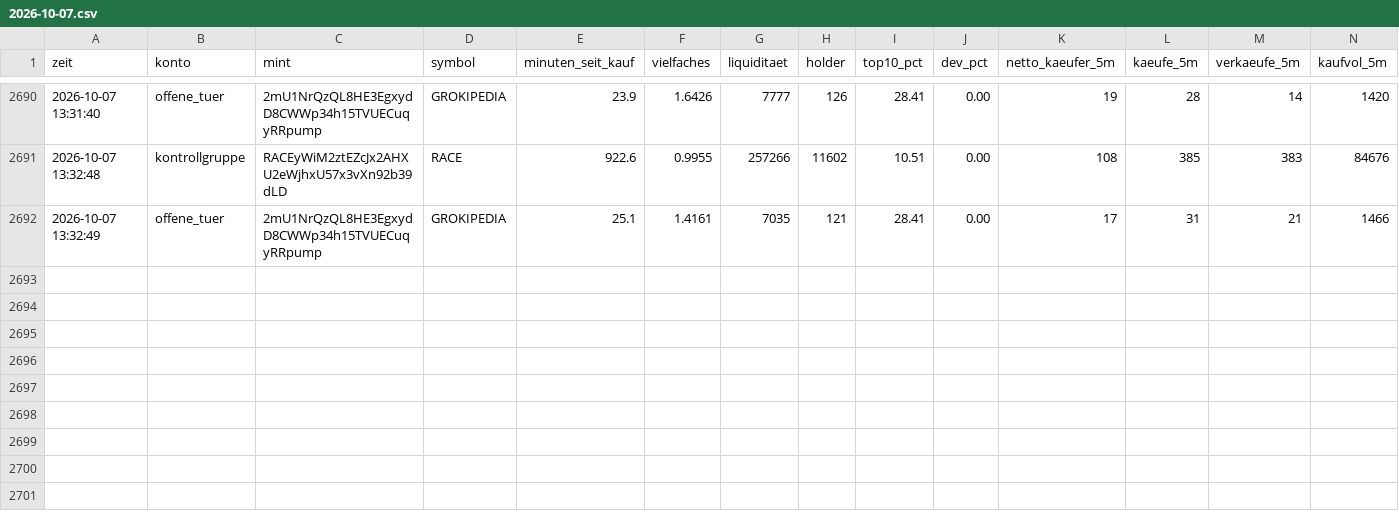
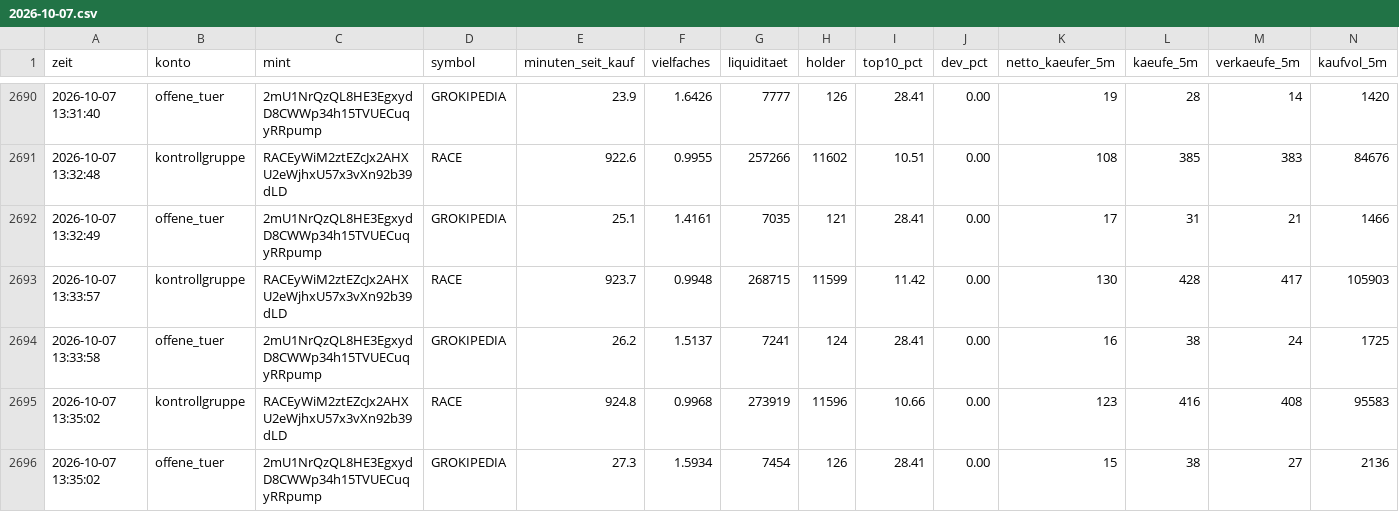
Before and after one commit to Jubosaurus/solana-meme-paperbot, a CSV file: flugschreiber/2026-10-07.csv, drawn as a sheet; only a part is shown, gaps mark what is left out; rows hold the shown columns only; the diff names each change by its address in the sheet, - before the commit and + after, or states it on an @@ line.

```diff
--- a/flugschreiber/2026-10-07.csv
+++ b/flugschreiber/2026-10-07.csv
+row 2693: 2026-10-07 13:33:57 | kontrollgruppe | RACEyWiM2ztEZcJx2AHXU2eWjhxU57x3vXn92b39dLD | RACE | 923.7 | 0.9948 | 268715 | 11599 | 11.42 | 0.00 | 130 | 428 | 417 | 105903
+row 2694: 2026-10-07 13:33:58 | offene_tuer | 2mU1NrQzQL8HE3EgxydD8CWWp34h15TVUECuqyRRpump | GROKIPEDIA | 26.2 | 1.5137 | 7241 | 124 | 28.41 | 0.00 | 16 | 38 | 24 | 1725
+row 2695: 2026-10-07 13:35:02 | kontrollgruppe | RACEyWiM2ztEZcJx2AHXU2eWjhxU57x3vXn92b39dLD | RACE | 924.8 | 0.9968 | 273919 | 11596 | 10.66 | 0.00 | 123 | 416 | 408 | 95583
+row 2696: 2026-10-07 13:35:02 | offene_tuer | 2mU1NrQzQL8HE3EgxydD8CWWp34h15TVUECuqyRRpump | GROKIPEDIA | 27.3 | 1.5934 | 7454 | 126 | 28.41 | 0.00 | 15 | 38 | 27 | 2136
```
Also changed, not shown: 15 other files.
